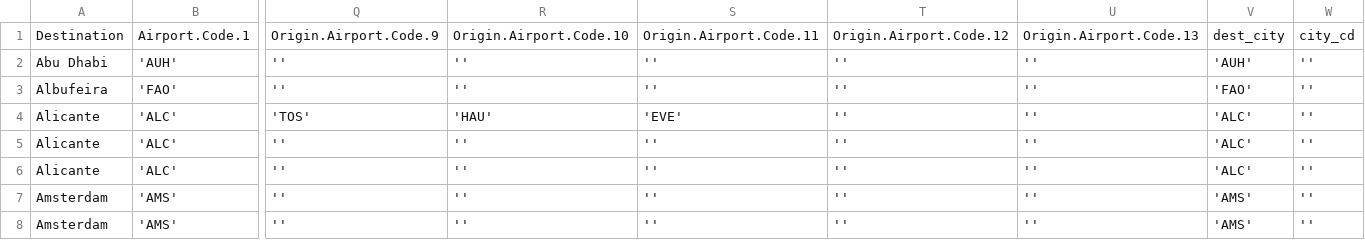
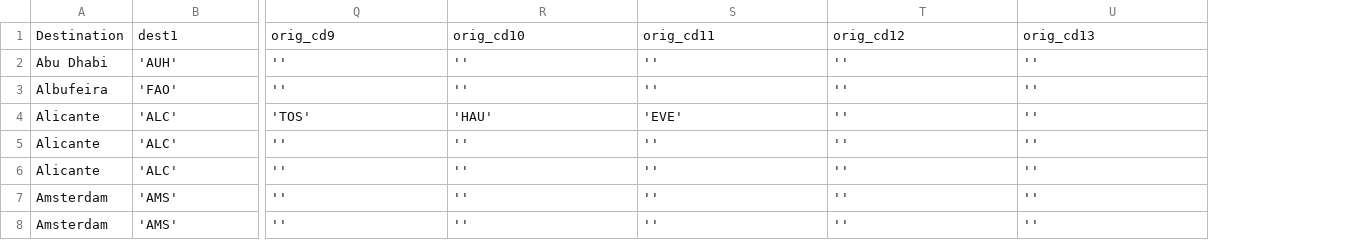
Before and after one commit to amandawarlick/R_SQL_Loops, a CSV file: routes.csv, drawn as a sheet; only a part is shown, gaps mark what is left out; removed rows and columns are numbered as before the commit, all else as after; rows hold the shown columns only; the diff names each change by its address in the sheet, - before the commit and + after, or states it on an @@ line.

Commit message:
Data For The Example

```diff
--- a/routes.csv
+++ b/routes.csv
-column V, rows 2-8: 'AUH' | 'FAO' | 'ALC' | 'ALC' | 'ALC' | 'AMS' | 'AMS'
-column W, rows 2-8: all ''
-row 1: Destination | Airport.Code.1 | Origin.Airport.Code.9 | Origin.Airport.Code.10 | Origin.Airport.Code.11 | Origin.Airport.Code.12 | Origin.Airport.Code.13 | dest_city | city_cd
+row 1: Destination | dest1 | orig_cd9 | orig_cd10 | orig_cd11 | orig_cd12 | orig_cd13
```
Also changed, not shown: tickets.csv.
